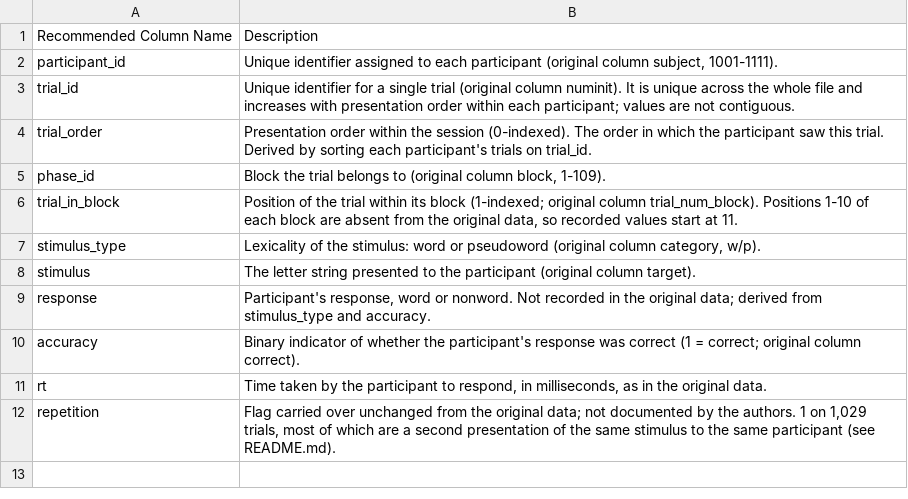
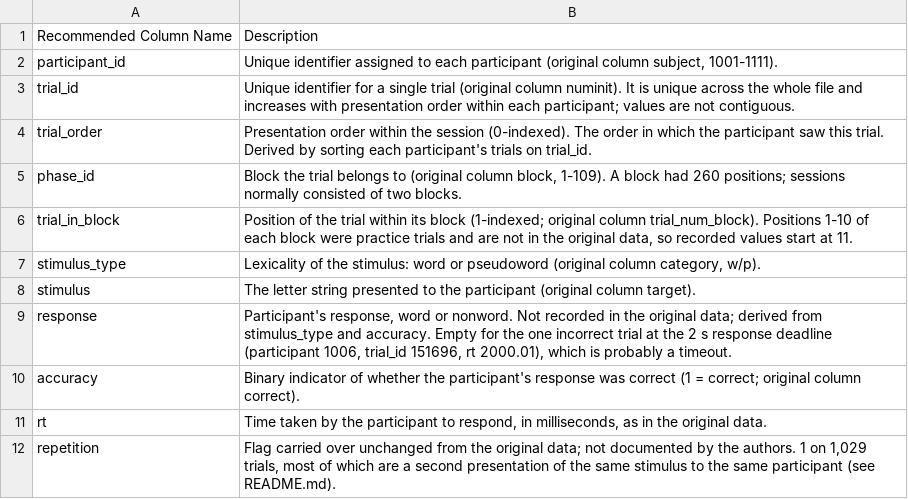
Before and after one commit to dieselpunk-brazilia/PsychLing-101, a CSV file: ferrand2018_megalex/CODEBOOK.csv, drawn as a sheet; the diff names each change by its address in the sheet, - before the commit and + after, or states it on an @@ line.

```diff
--- a/ferrand2018_megalex/CODEBOOK.csv
+++ b/ferrand2018_megalex/CODEBOOK.csv
-B5: …block, 1-109).
+B5: …block, 1-109). A block had 260 positions; sessions normally consisted of two blocks.
-B6: …each block are absent from the original…
+B6: …each block were practice trials and are not in the original…
-B9: …and accuracy.
+B9: …and accuracy. Empty for the one incorrect trial at the 2 s response deadline (participant 1006, trial_id 151696, rt 2000.01), which is probably a timeout.
```
Also changed, not shown: 5 other files.
